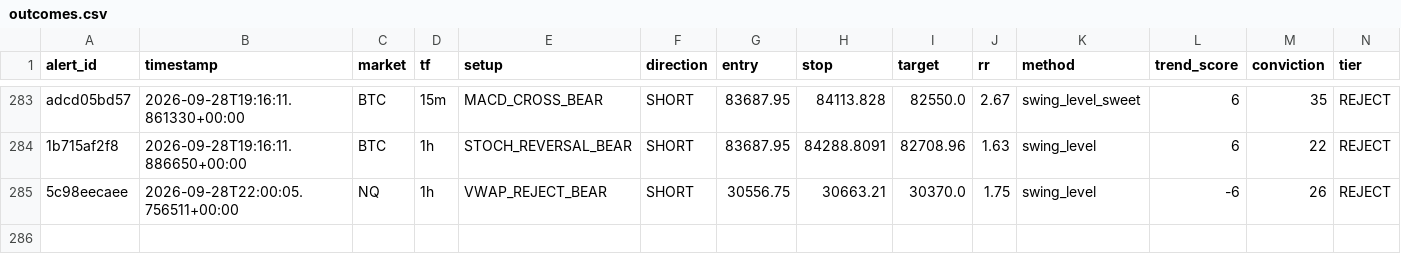
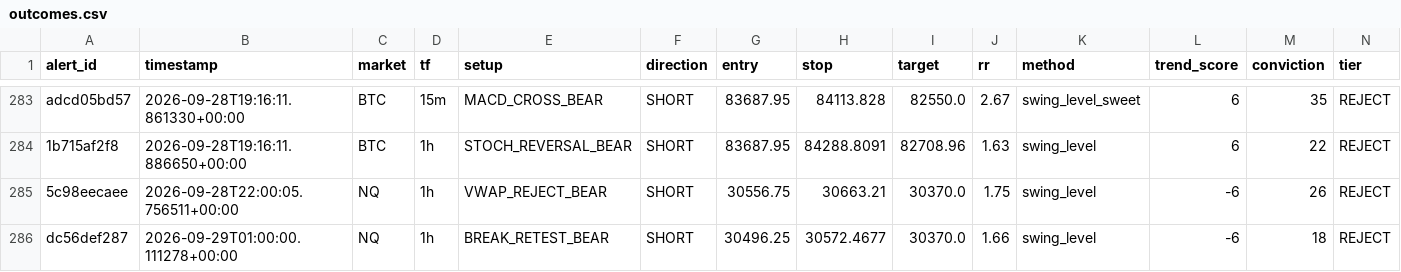
Before and after one commit to kdubsk1/bot, a CSV file: outcomes.csv, drawn as a sheet; only a part is shown, gaps mark what is left out; rows hold the shown columns only; the diff names each change by its address in the sheet, - before the commit and + after, or states it on an @@ line.

Commit message:
Ledger: 2026-09-29 01:09 UTC

```diff
--- a/outcomes.csv
+++ b/outcomes.csv
+row 286: dc56def287 | 2026-09-29T01:00:00.111278+00:00 | NQ | 1h | BREAK_RETEST_BEAR | SHORT | 30496.25 | 30572.4677 | 30370.0 | 1.66 | swing_level | -6 | 18 | REJECT
```
